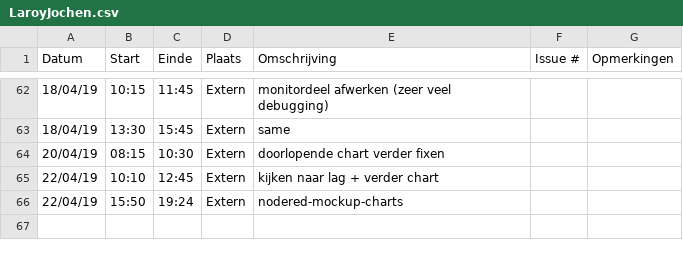
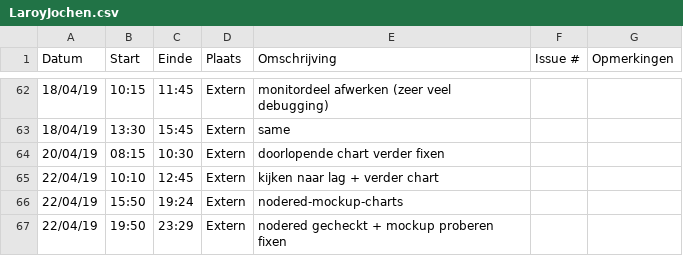
Before and after one commit to WouterStemgee/inventory-management-system-autonomous-drones, a CSV file: logboeken/LaroyJochen.csv, drawn as a sheet; only a part is shown, gaps mark what is left out.

Commit message:
Update LaroyJochen.csv

```diff
--- a/logboeken/LaroyJochen.csv
+++ b/logboeken/LaroyJochen.csv
@@ -66 +66,2 @@ Datum,Start,Einde,Plaats,Omschrijving,Issue #,Opmerkingen
 22/04/19,15:50,19:24,Extern,nodered-mockup-charts,,
+22/04/19,19:50,23:29,Extern,nodered gecheckt + mockup proberen fixen,,
```
